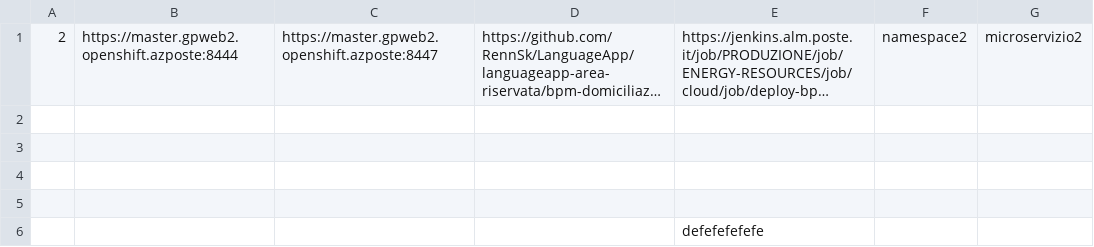
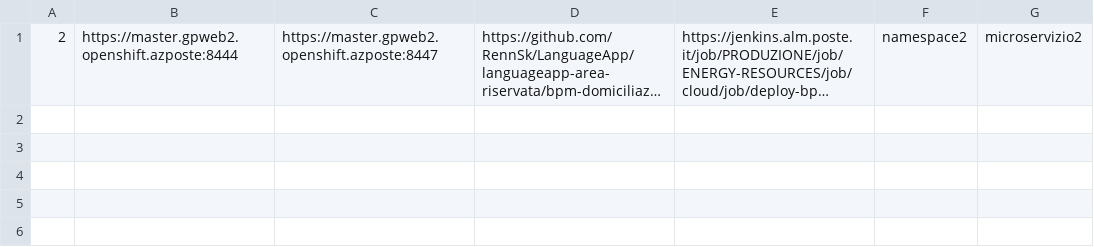
Before and after one commit to federicobarnabei/repo01, a CSV file: test01.csv, drawn as a sheet; long unchanged cells end in …; the diff names each change by its address in the sheet, - before the commit and + after, or states it on an @@ line.

Commit message:
CSV2

```diff
--- a/test01.csv
+++ b/test01.csv
-row 2: (empty)
-row 3: (empty)
-row 4: (empty)
-row 5: (empty)
-row 6:  |  |  |  | defefefefefe
```
